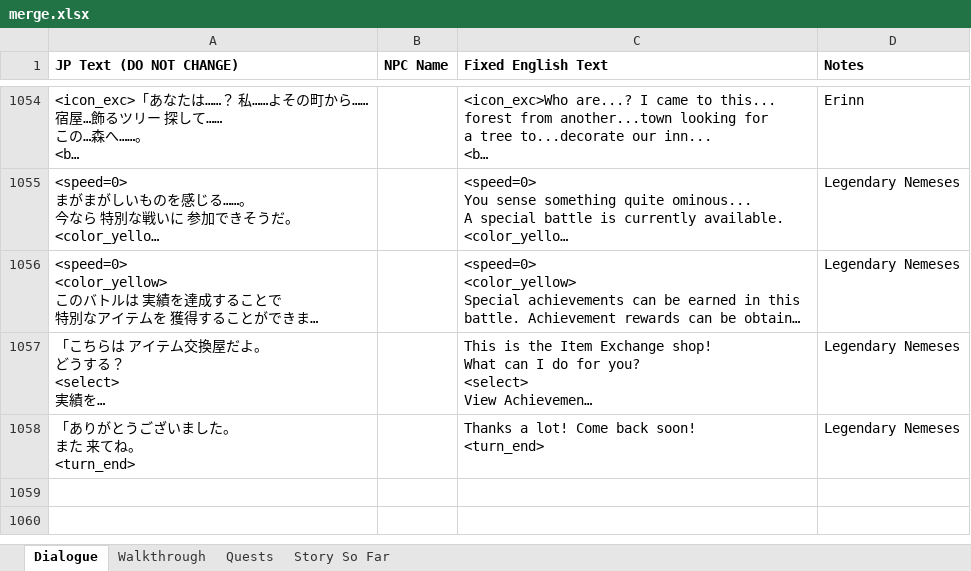
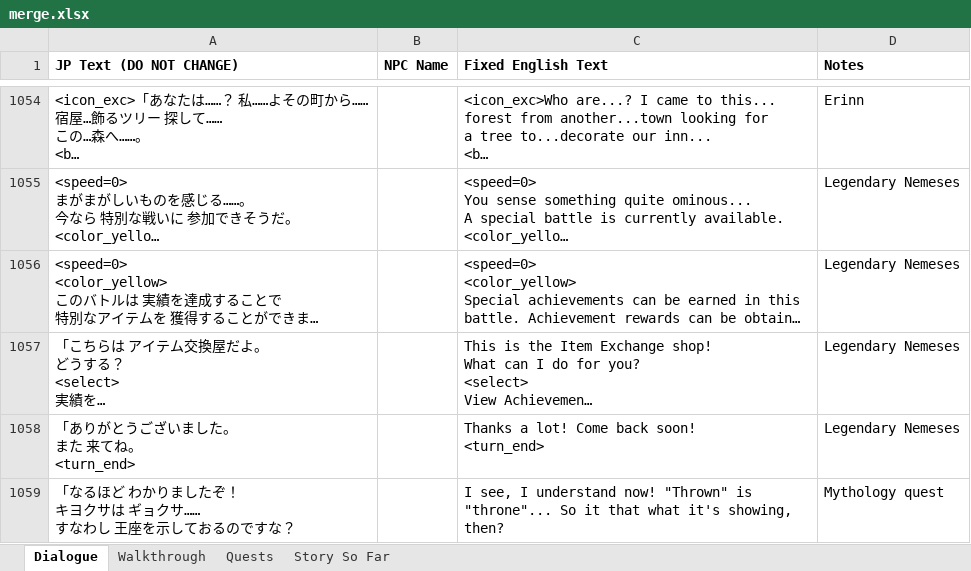
Before and after one commit to dqx-translation-project/dqx-custom-translations, an Excel workbook: csv/merge.xlsx, sheet Dialogue, drawn as a sheet; only a part is shown, gaps mark what is left out; long unchanged cells end in …; values as stored, in another font and other column widths than the file's, no borders; charts and pictures not drawn; ↵ is a line break in a cell; the diff names each change by its address in the sheet, - before the commit and + after, or states it on an @@ line.

```diff
--- a/csv/merge.xlsx (sheet Dialogue)
+++ b/csv/merge.xlsx (sheet Dialogue)
+row 1059: 「なるほど わかりましたぞ！ ↵ キヨクサは ギョクサ…… ↵ すなわし 王座を示しておるのですな？ |  | I see, I understand now! "Thrown" is ↵ "throne"... So it that what it's showing, ↵ then? | Mythology quest
```
Also changed, not shown: 1 other file.
